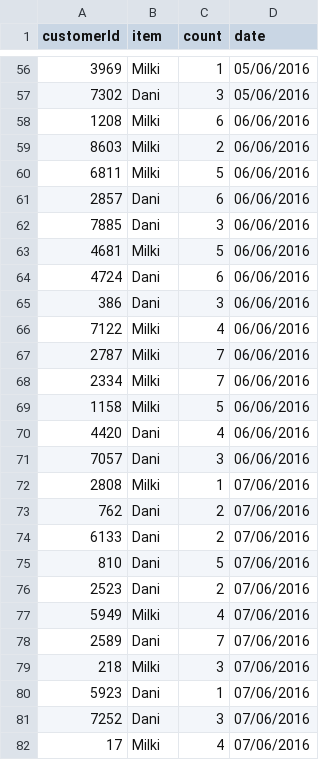
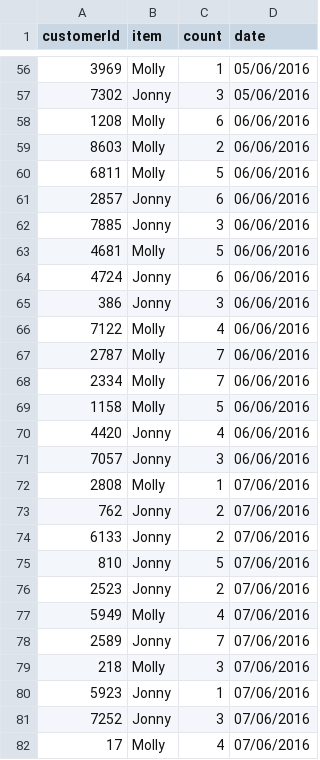
Before and after one commit to Fr4nc3/code-hints, a CSV file: csv-fullstack-plot/data/data.csv, drawn as a sheet; only a part is shown, gaps mark what is left out; the diff covers the shown part only.

```diff
--- a/csv-fullstack-plot/data/data.csv
+++ b/csv-fullstack-plot/data/data.csv
@@ -56,27 +56,27 @@ customerId,item,count,date
-3969,Milki,1,05/06/2016
-7302,Dani,3,05/06/2016
-1208,Milki,6,06/06/2016
-8603,Milki,2,06/06/2016
-6811,Milki,5,06/06/2016
-2857,Dani,6,06/06/2016
-7885,Dani,3,06/06/2016
-4681,Milki,5,06/06/2016
-4724,Dani,6,06/06/2016
-386,Dani,3,06/06/2016
-7122,Milki,4,06/06/2016
-2787,Milki,7,06/06/2016
-2334,Milki,7,06/06/2016
-1158,Milki,5,06/06/2016
-4420,Dani,4,06/06/2016
-7057,Dani,3,06/06/2016
-2808,Milki,1,07/06/2016
-762,Dani,2,07/06/2016
-6133,Dani,2,07/06/2016
-810,Dani,5,07/06/2016
-2523,Dani,2,07/06/2016
-5949,Milki,4,07/06/2016
-2589,Dani,7,07/06/2016
-218,Milki,3,07/06/2016
-5923,Dani,1,07/06/2016
-7252,Dani,3,07/06/2016
-17,Milki,4,07/06/2016
+3969,Molly,1,05/06/2016
+7302,Jonny,3,05/06/2016
+1208,Molly,6,06/06/2016
+8603,Molly,2,06/06/2016
+6811,Molly,5,06/06/2016
+2857,Jonny,6,06/06/2016
+7885,Jonny,3,06/06/2016
+4681,Molly,5,06/06/2016
+4724,Jonny,6,06/06/2016
+386,Jonny,3,06/06/2016
+7122,Molly,4,06/06/2016
+2787,Molly,7,06/06/2016
+2334,Molly,7,06/06/2016
+1158,Molly,5,06/06/2016
+4420,Jonny,4,06/06/2016
+7057,Jonny,3,06/06/2016
+2808,Molly,1,07/06/2016
+762,Jonny,2,07/06/2016
+6133,Jonny,2,07/06/2016
+810,Jonny,5,07/06/2016
+2523,Jonny,2,07/06/2016
+5949,Molly,4,07/06/2016
+2589,Jonny,7,07/06/2016
+218,Molly,3,07/06/2016
+5923,Jonny,1,07/06/2016
+7252,Jonny,3,07/06/2016
+17,Molly,4,07/06/2016
```
Also changed, not shown: 71 edited cells elsewhere in this file, 4 other files.
